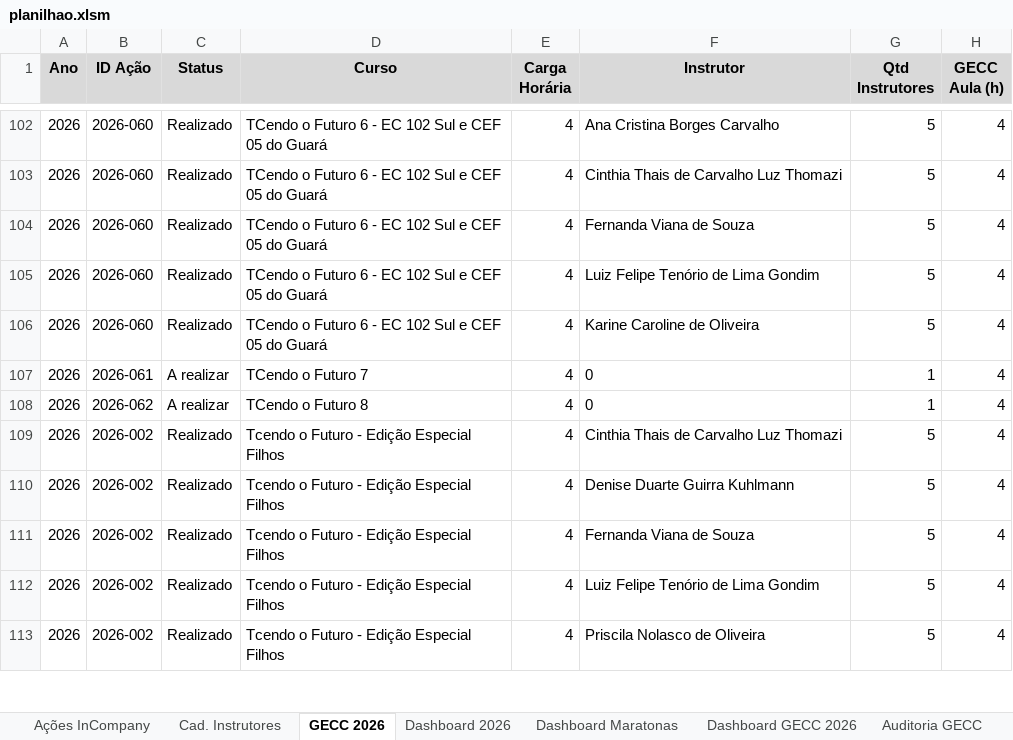
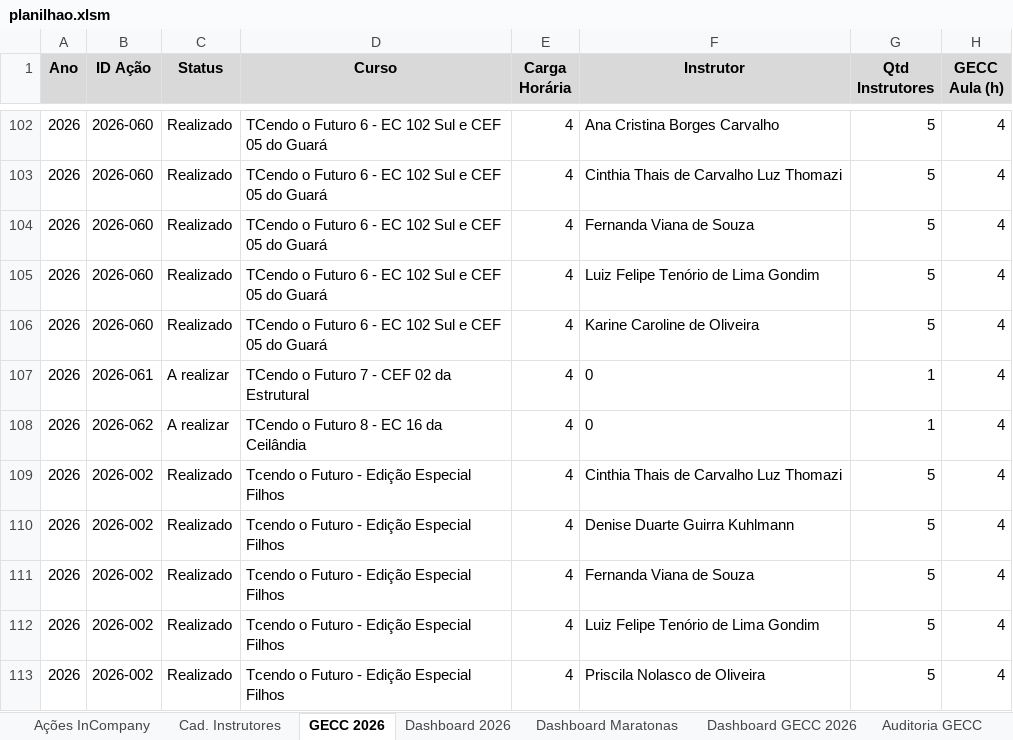
Before and after one commit to silvionascimentobh-lab/SAED-Dashboard, an Excel workbook: planilhao.xlsm, sheet GECC 2026, drawn as a sheet; only a part is shown, gaps mark what is left out; values as stored, in another font and other column widths than the file's, no borders; the diff names each change by its address in the sheet, - before the commit and + after, or states it on an @@ line.

```diff
--- a/planilhao.xlsm (sheet GECC 2026)
+++ b/planilhao.xlsm (sheet GECC 2026)
-D107 (Curso): TCendo o Futuro 7
+D107 (Curso): TCendo o Futuro 7 - CEF 02 da Estrutural
-D108 (Curso): TCendo o Futuro 8
+D108 (Curso): TCendo o Futuro 8 - EC 16 da Ceilândia
```
Also changed, not shown: sheet Ações InCompany, hidden cells.
